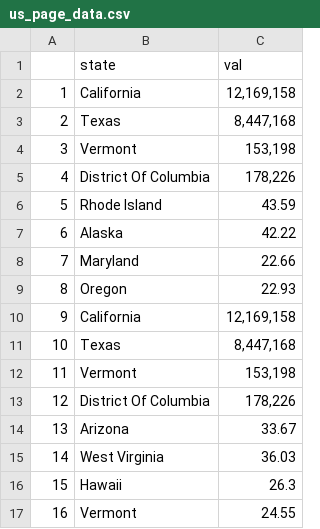
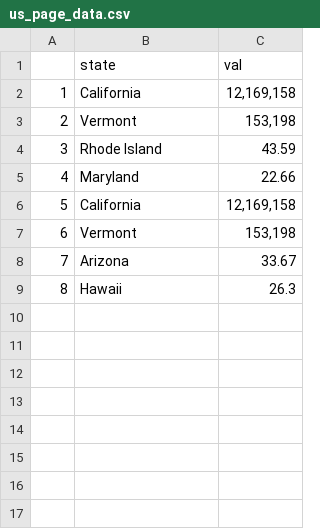
Before and after one commit to rbolt13/covid-dashboard, a CSV file: clean-data/us_page_data.csv, drawn as a sheet; removed rows and columns are numbered as before the commit, all else as after; the diff names each change by its address in the sheet, - before the commit and + after, or states it on an @@ line.

```diff
--- a/clean-data/us_page_data.csv
+++ b/clean-data/us_page_data.csv
-row 3: 2 | Texas | 8,447,168
@@ column A renumbered between rows 3 and 9 @@
-row 5: 4 | District Of Columbia | 178,226
-row 7: 6 | Alaska | 42.22
-row 9: 8 | Oregon | 22.93
-row 11: 10 | Texas | 8,447,168
-row 13: 12 | District Of Columbia | 178,226
-row 15: 14 | West Virginia | 36.03
-row 17: 16 | Vermont | 24.55
```
Also changed, not shown: 14 other files.
